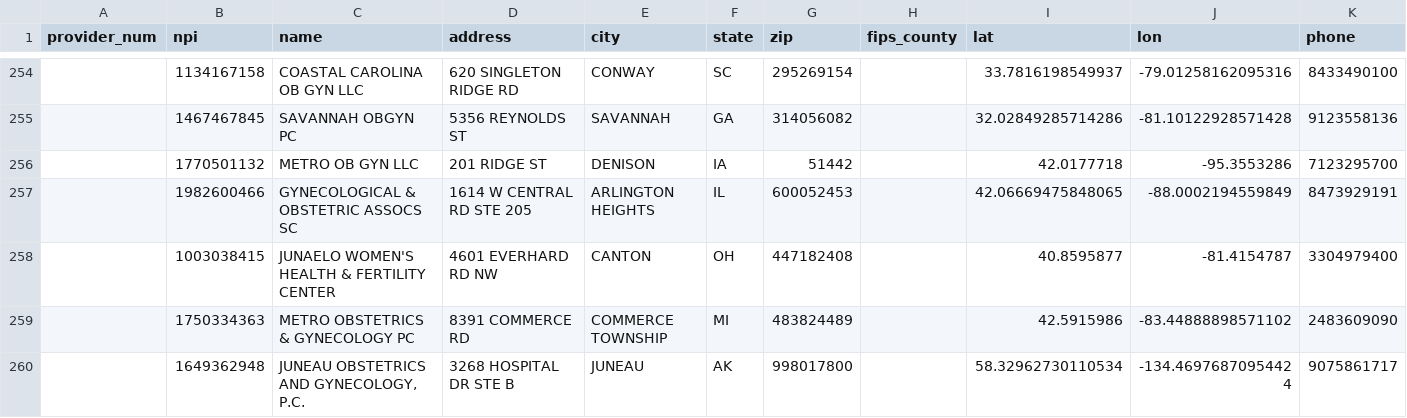
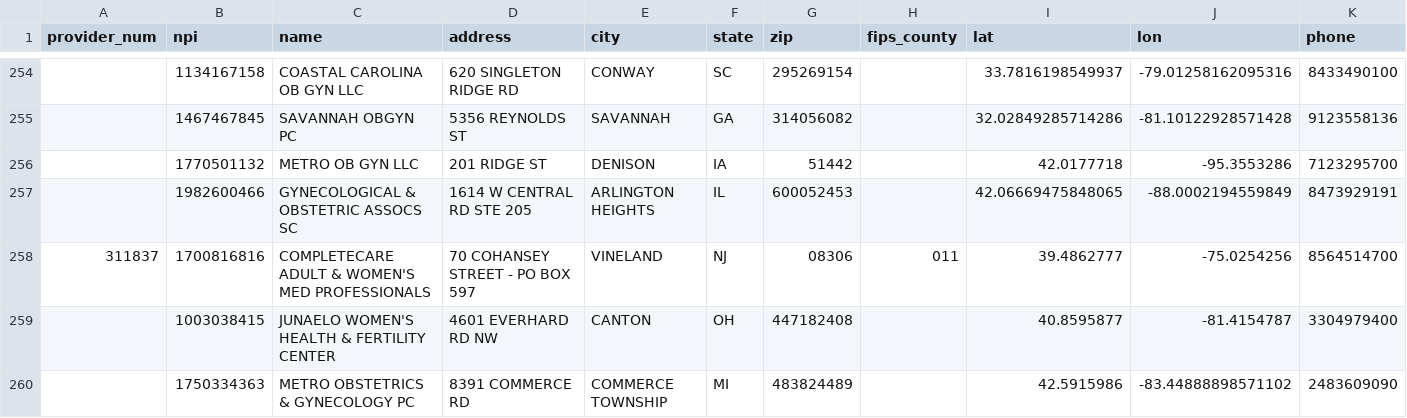
Before and after one commit to dataweave19/synthea-healthcare-etl, a CSV file: src/main/resources/providers/primary_care_facilities_women.csv, drawn as a sheet; only a part is shown, gaps mark what is left out; the shorter side is filled out with more unchanged rows; rows hold the shown columns only; the diff covers the shown part only; the diff names each change by its address in the sheet, - before the commit and + after, or states it on an @@ line.

```diff
--- a/src/main/resources/providers/primary_care_facilities_women.csv
+++ b/src/main/resources/providers/primary_care_facilities_women.csv
+row 258: 311837 | 1700816816 | COMPLETECARE ADULT & WOMEN'S MED PROFESSIONALS | 70 COHANSEY STREET - PO BOX 597 | VINELAND | NJ | 08306 | 011 | 39.4862777 | -75.0254256 | 8564514700
```
Also changed, not shown: 3 added rows, 1 removed row and 5 edited cells elsewhere in this file, src/main/resources/providers/ambulatory_surgical_center.csv, src/main/resources/providers/hospice.csv, 9 other files.
